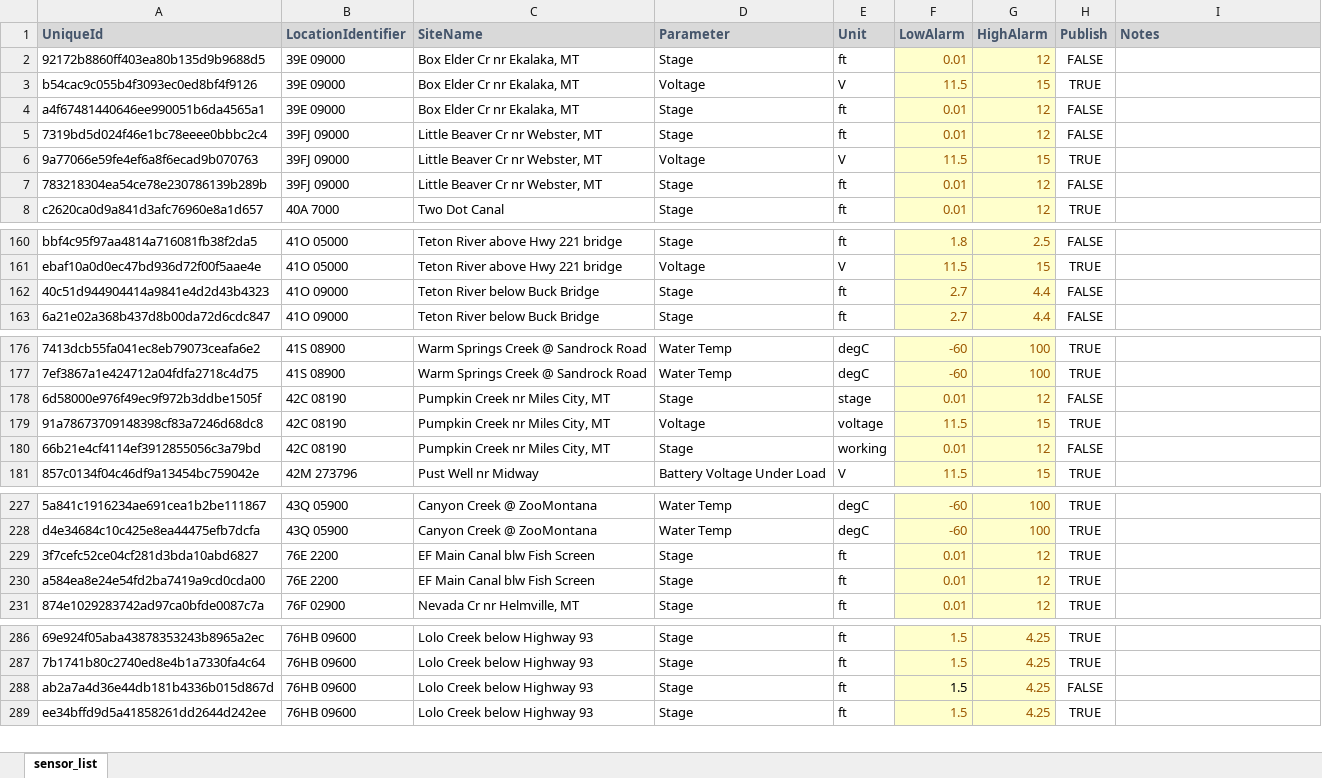
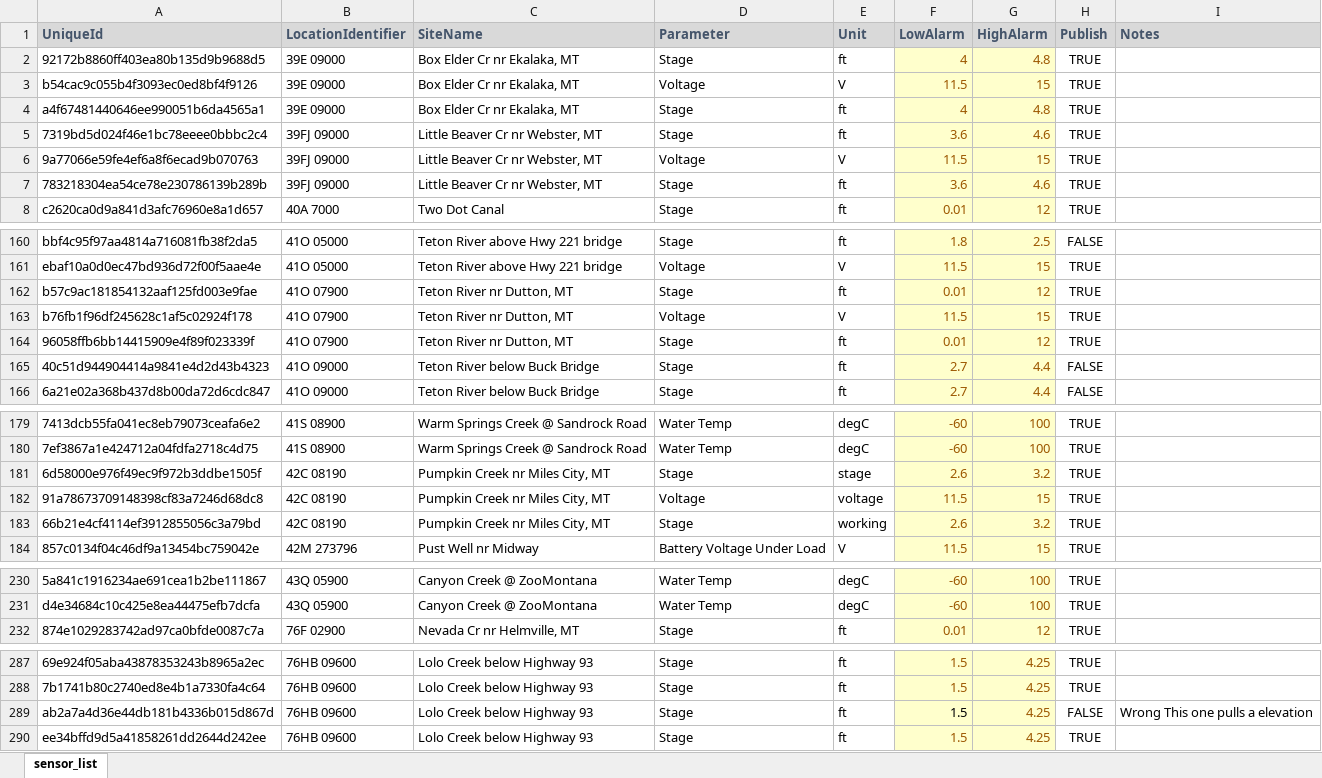
Before and after one commit to MTDNRC-WRD/Aquarius_Alarms, an Excel workbook: WSB/edit_sensor_list.xlsx, sheet sensor_list, drawn as a sheet; only a part is shown, gaps mark what is left out; values as stored, in another font and other column widths than the file's, no borders; conditional formats not drawn; removed rows and columns are numbered as before the commit, all else as after; the diff covers the shown part only; the diff names each change by its address in the sheet, - before the commit and + after, or states it on an @@ line.

```diff
--- a/WSB/edit_sensor_list.xlsx (sheet sensor_list)
+++ b/WSB/edit_sensor_list.xlsx (sheet sensor_list)
-F2 (LowAlarm): 0.01
+F2 (LowAlarm): 4
-G2 (HighAlarm): 12
+G2 (HighAlarm): 4.8
-H2 (Publish): FALSE
+H2 (Publish): TRUE
-F4 (LowAlarm): 0.01
+F4 (LowAlarm): 4
-G4 (HighAlarm): 12
+G4 (HighAlarm): 4.8
-H4:H5 (Publish): FALSE
+H4:H5 (Publish): TRUE
-F5 (LowAlarm): 0.01
+F5 (LowAlarm): 3.6
-G5 (HighAlarm): 12
+G5 (HighAlarm): 4.6
-F7 (LowAlarm): 0.01
+F7 (LowAlarm): 3.6
-G7 (HighAlarm): 12
+G7 (HighAlarm): 4.6
-H7 (Publish): FALSE
+H7 (Publish): TRUE
+row 162: b57c9ac181854132aaf125fd003e9fae | 41O 07900 | Teton River nr Dutton, MT | Stage | ft | 0.01 | 12 | TRUE
+row 163: b76fb1f96df245628c1af5c02924f178 | 41O 07900 | Teton River nr Dutton, MT | Voltage | V | 11.5 | 15 | TRUE
+row 164: 96058ffb6bb14415909e4f89f023339f | 41O 07900 | Teton River nr Dutton, MT | Stage | ft | 0.01 | 12 | TRUE
-F181 (LowAlarm): 0.01
+F181 (LowAlarm): 2.6
-G181 (HighAlarm): 12
+G181 (HighAlarm): 3.2
-H181 (Publish): FALSE
+H181 (Publish): TRUE
-F183 (LowAlarm): 0.01
+F183 (LowAlarm): 2.6
-G183 (HighAlarm): 12
+G183 (HighAlarm): 3.2
-H183 (Publish): FALSE
+H183 (Publish): TRUE
-row 229: 3f7cefc52ce04cf281d3bda10abd6827 | 76E 2200 | EF Main Canal blw Fish Screen | Stage | ft | 0.01 | 12 | TRUE
-row 230: a584ea8e24e54fd2ba7419a9cd0cda00 | 76E 2200 | EF Main Canal blw Fish Screen | Stage | ft | 0.01 | 12 | TRUE
-I289 (Notes): (empty)
+I289 (Notes): Wrong This one pulls a elevation
```
Also changed, not shown: 34 edited cells elsewhere in this sheet, AGOL_to_Aq/temp_form.xlsx, Q_Alarm/edit_q_list.xlsx, 21 other files.
